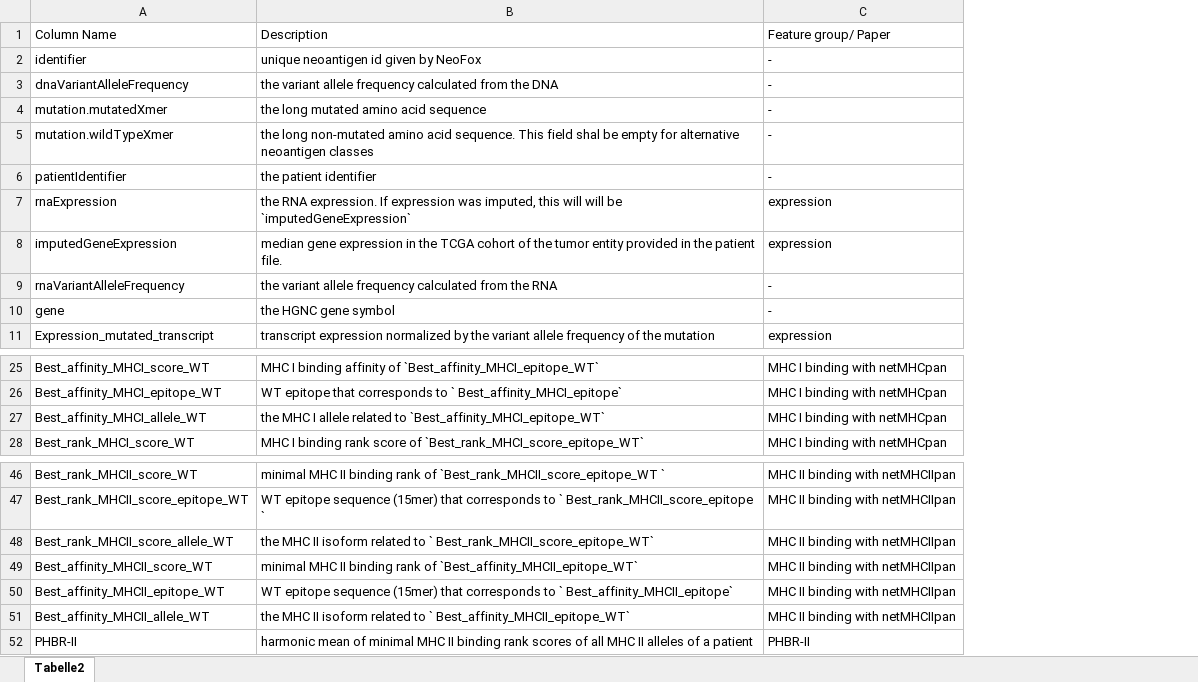
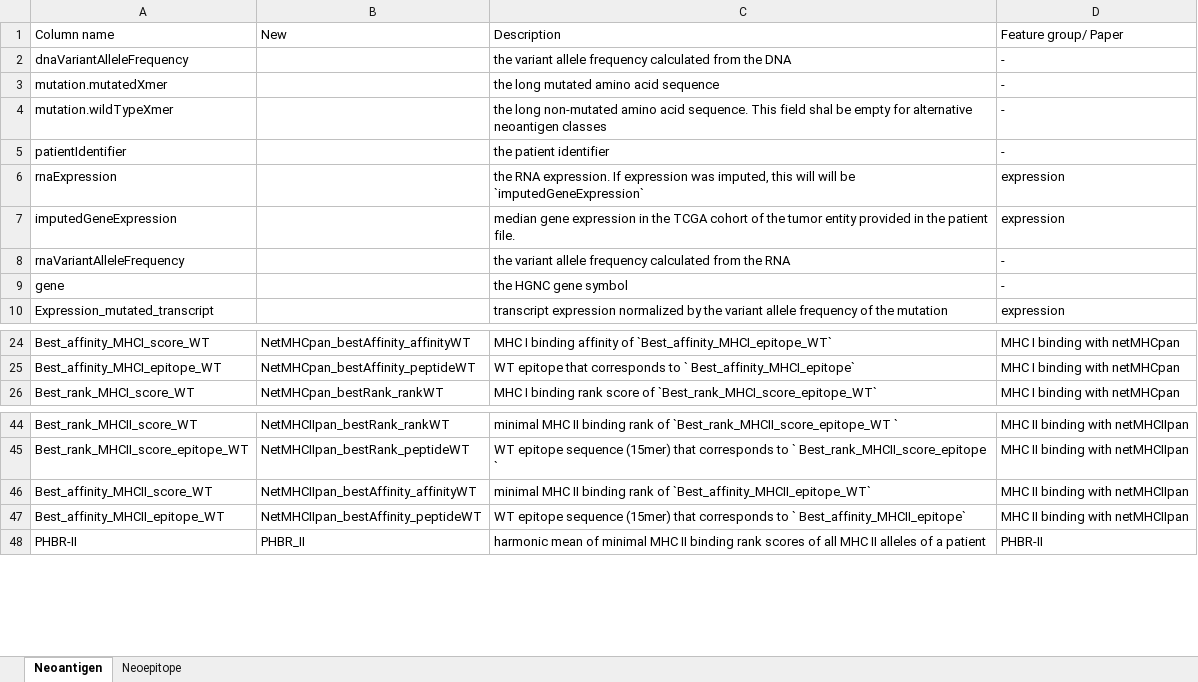
Before and after one commit to TRON-Bioinformatics/neofox, an Excel workbook: docs/resources/column_description.xlsx, sheet Neoantigen, drawn as a sheet; only a part is shown, gaps mark what is left out; values as stored, in another font and other column widths than the file's, no borders; removed rows and columns are numbered as before the commit, all else as after; the diff names each change by its address in the sheet, - before the commit and + after, or states it on an @@ line.

Commit message:
update column names

```diff
--- a/docs/resources/column_description.xlsx (sheet Neoantigen)
+++ b/docs/resources/column_description.xlsx (sheet Neoantigen)
-sheet tab: Tabelle2
+sheet tab: Neoantigen
+sheet tab: Neoepitope
+column B (New), rows 24-26: NetMHCpan_bestAffinity_affinityWT | NetMHCpan_bestAffinity_peptideWT | NetMHCpan_bestRank_rankWT; rows 44-48: NetMHCIIpan_bestRank_rankWT | NetMHCIIpan_bestRank_peptideWT | NetMHCIIpan_bestAffinity_affinityWT | NetMHCIIpan_bestAffinity_peptideWT | PHBR_II
-A1: Column Name
+A1: Column name
-row 2: identifier | unique neoantigen id given by NeoFox | -
-row 27: Best_affinity_MHCI_allele_WT | the MHC I allele related to `Best_affinity_MHCI_epitope_WT` | MHC I binding with netMHCpan
-row 48: Best_rank_MHCII_score_allele_WT | the MHC II isoform related to ` Best_rank_MHCII_score_epitope_WT` | MHC II binding with netMHCIIpan
-row 51: Best_affinity_MHCII_allele_WT | the MHC II isoform related to ` Best_affinity_MHCII_epitope_WT` | MHC II binding with netMHCIIpan
```
Also changed, not shown: 10 other files.
